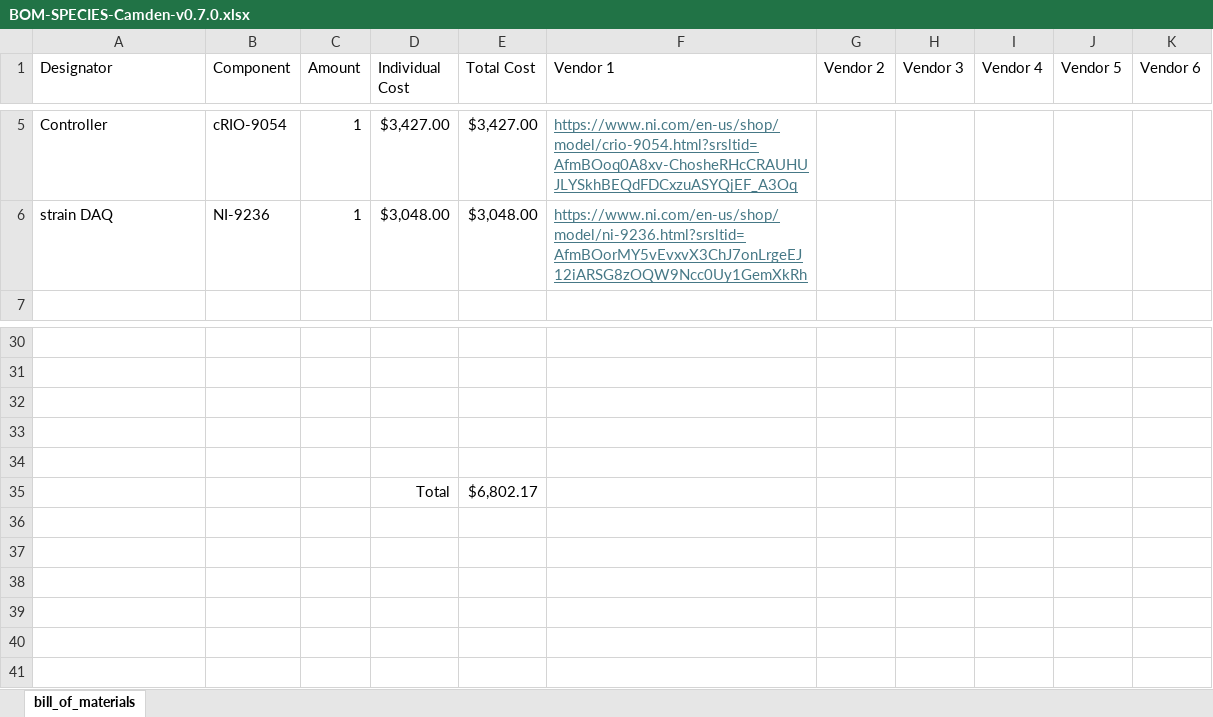
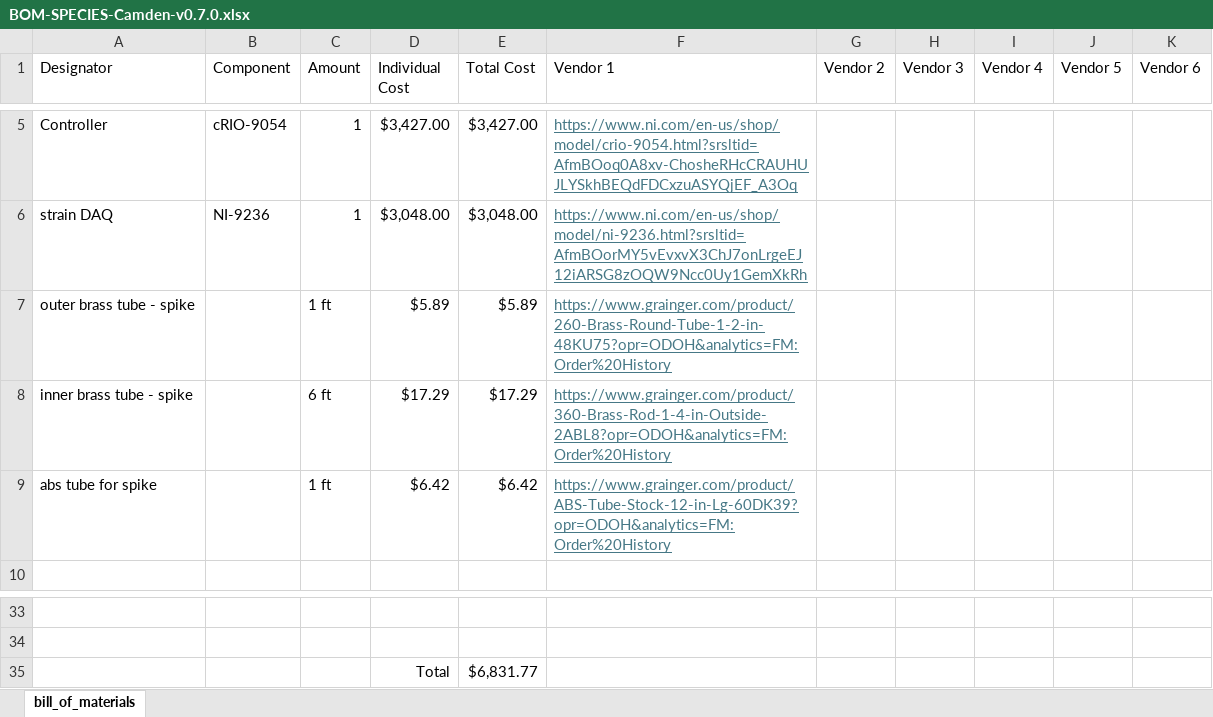
Before and after one commit to ARTS-Laboratory/Smart-Penetrometer-with-Edge-Computing-and-Intelligent-Embedded-Systems, an Excel workbook: SYS_DEV/Columbia/V0/V0.7/v0.7.0/BOM-SPECIES-Camden-v0.7.0.xlsx, sheet bill_of_materials, drawn as a sheet; only a part is shown, gaps mark what is left out; values as stored, in another font and other column widths than the file's, no borders; removed rows and columns are numbered as before the commit, all else as after; the diff names each change by its address in the sheet, - before the commit and + after, or states it on an @@ line.

Commit message:
Update BOM-SPECIES-Camden-v0.7.0.xlsx

```diff
--- a/SYS_DEV/Columbia/V0/V0.7/v0.7.0/BOM-SPECIES-Camden-v0.7.0.xlsx (sheet bill_of_materials)
+++ b/SYS_DEV/Columbia/V0/V0.7/v0.7.0/BOM-SPECIES-Camden-v0.7.0.xlsx (sheet bill_of_materials)
+row 7: outer brass tube - spike |  | 1 ft | $5.89 | $5.89 | https://www.grainger.com/product/260-Brass-Round-Tube-1-2-in-48KU75?opr=ODOH&analytics=FM:Order%20History
+row 8: inner brass tube - spike |  | 6 ft | $17.29 | $17.29 | https://www.grainger.com/product/360-Brass-Rod-1-4-in-Outside-2ABL8?opr=ODOH&analytics=FM:Order%20History
+row 9: abs tube for spike |  | 1 ft | $6.42 | $6.42 | https://www.grainger.com/product/ABS-Tube-Stock-12-in-Lg-60DK39?opr=ODOH&analytics=FM:Order%20History
-row 35: (empty)
+row 35:  |  |  | Total | $6,831.77
-row 33: (empty)
-row 34: (empty)
-row 35:  |  |  | Total | $6,802.17
```
